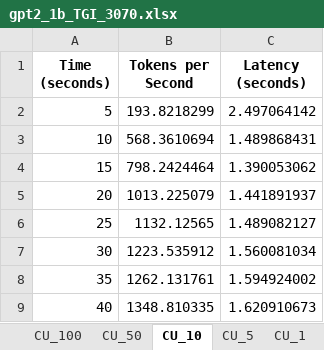
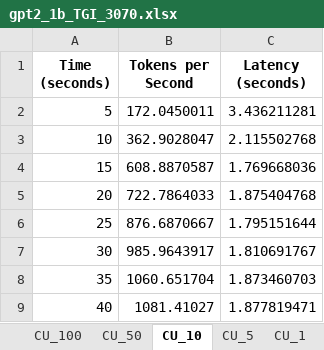
Before and after one commit to KeesGeerligs/nosana, an Excel workbook: metrics/gpt2_1b_TGI_3070.xlsx, sheet CU_10, drawn as a sheet; values as stored, in another font and other column widths than the file's, no borders; the diff names each change by its address in the sheet, - before the commit and + after, or states it on an @@ line.

```diff
--- a/metrics/gpt2_1b_TGI_3070.xlsx (sheet CU_10)
+++ b/metrics/gpt2_1b_TGI_3070.xlsx (sheet CU_10)
-B2 (Tokens per Second): 193.8218299
+B2 (Tokens per Second): 172.0450011
-C2 (Latency (seconds)): 2.497064142
+C2 (Latency (seconds)): 3.436211281
-B3 (Tokens per Second): 568.3610694
+B3 (Tokens per Second): 362.9028047
-C3 (Latency (seconds)): 1.489868431
+C3 (Latency (seconds)): 2.115502768
-B4 (Tokens per Second): 798.2424464
+B4 (Tokens per Second): 608.8870587
-C4 (Latency (seconds)): 1.390053062
+C4 (Latency (seconds)): 1.769668036
-B5 (Tokens per Second): 1013.225079
+B5 (Tokens per Second): 722.7864033
-C5 (Latency (seconds)): 1.441891937
+C5 (Latency (seconds)): 1.875404768
-B6 (Tokens per Second): 1132.12565
+B6 (Tokens per Second): 876.6870667
-C6 (Latency (seconds)): 1.489082127
+C6 (Latency (seconds)): 1.795151644
-B7 (Tokens per Second): 1223.535912
+B7 (Tokens per Second): 985.9643917
-C7 (Latency (seconds)): 1.560081034
+C7 (Latency (seconds)): 1.810691767
-B8 (Tokens per Second): 1262.131761
+B8 (Tokens per Second): 1060.651704
-C8 (Latency (seconds)): 1.594924002
+C8 (Latency (seconds)): 1.873460703
-B9 (Tokens per Second): 1348.810335
+B9 (Tokens per Second): 1081.41027
-C9 (Latency (seconds)): 1.620910673
+C9 (Latency (seconds)): 1.877819471
```
Also changed, not shown: sheet CU_100, sheet CU_50, sheet CU_1, sheet CU_5.
